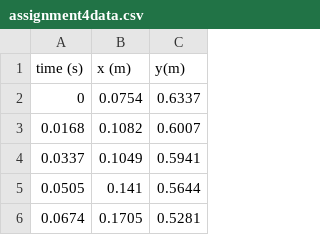
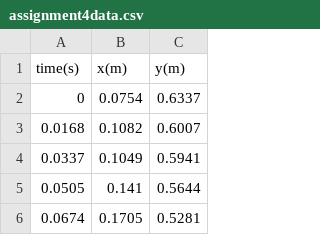
Before and after one commit to j-nila/SN1-2024-Assignment4, a CSV file: assignment4data.csv, drawn as a sheet; only a part is shown.

Commit message:
fix headings

```diff
--- a/assignment4data.csv
+++ b/assignment4data.csv
@@ -1,2 +1,2 @@
-time (s),x (m),y(m)
+time(s),x(m),y(m)
 0,0.0754,0.6337
```
